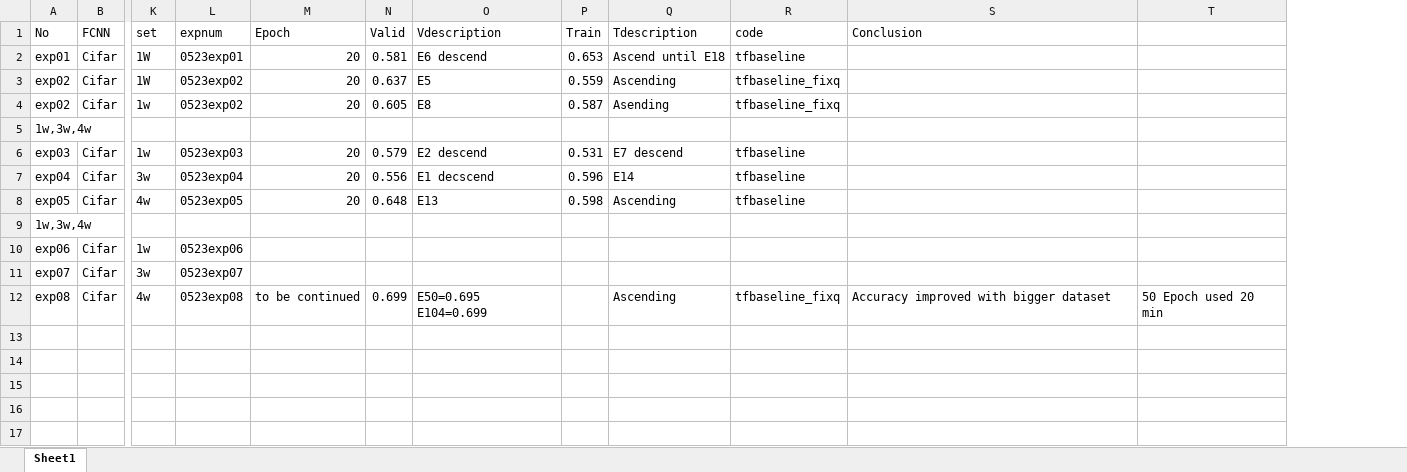
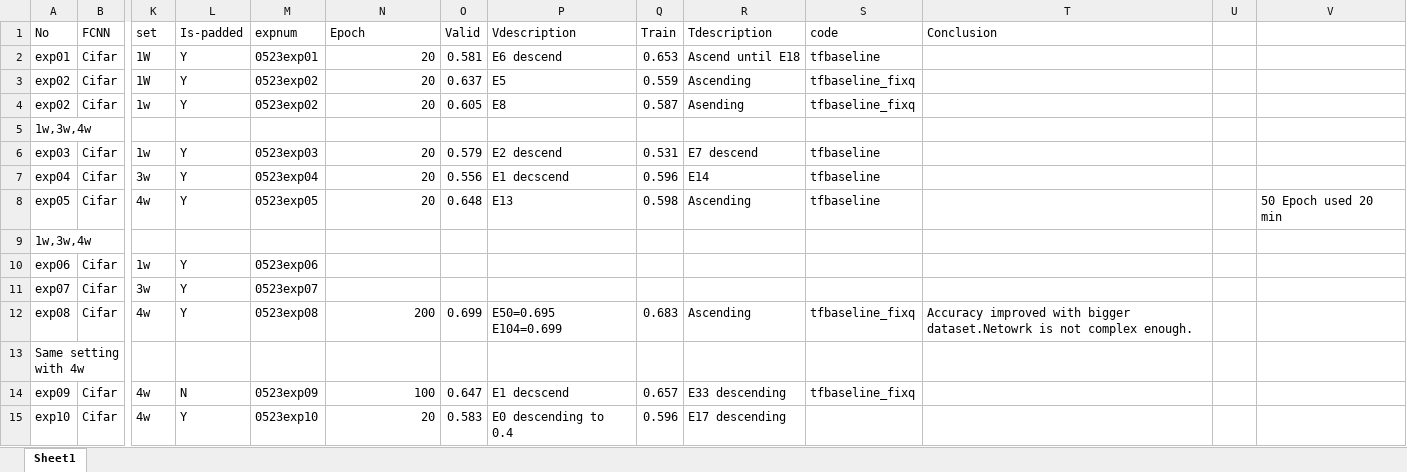
Before and after one commit to ShuaiyiHuang/VQA_MLB, an Excel workbook: result0523.xlsx, sheet Sheet1, drawn as a sheet; only a part is shown, gaps mark what is left out; values as stored, in another font and other column widths than the file's, no borders; addresses are those after the commit; rows hold the shown columns only; the diff covers the shown part only; the diff names each change by its address in the sheet, - before the commit and + after, or states it on an @@ line.

```diff
--- a/result0523.xlsx (sheet Sheet1)
+++ b/result0523.xlsx (sheet Sheet1)
+column L (Is-padded), rows 2-12: Y | Y | Y |  | Y | Y | Y |  | Y | Y | Y
+column U, empty
-V8: (empty)
+V8: 50 Epoch used 20 min
-N12 (Epoch): to be continued
+N12 (Epoch): 200
-Q12 (Train): (empty)
+Q12 (Train): 0.683
-T12 (Conclusion): …with bigger dataset
+T12 (Conclusion): …with bigger dataset.Netowrk is not complex enough.
-V12: 50 Epoch used 20 min
+V12: (empty)
+row 13: Same setting with 4w
+row 14: exp09 | Cifar | 4w | N | 0523exp09 | 100 | 0.647 | E1 decscend | 0.657 | E33 descending | tfbaseline_fixq
+row 15: exp10 | Cifar | 4w | Y | 0523exp10 | 20 | 0.583 | E0 descending to 0.4 | 0.596 | E17 descending
```
Also changed, not shown: 15 added rows elsewhere in this sheet, 3 other files.
